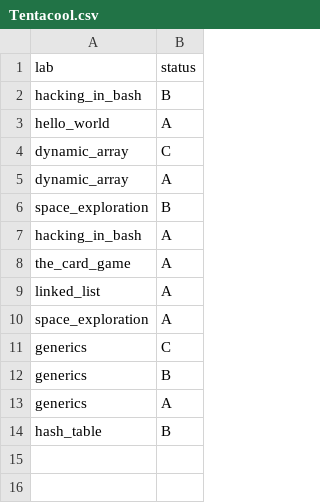
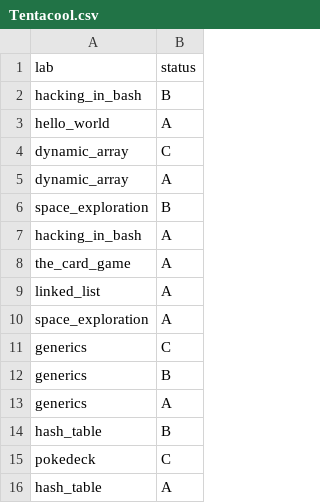
Before and after one commit to ptal/pf2-summer-2023, a CSV file: Tentacool.csv, drawn as a sheet; the diff names each change by its address in the sheet, - before the commit and + after, or states it on an @@ line.

```diff
--- a/Tentacool.csv
+++ b/Tentacool.csv
+row 15: pokedeck | C
+row 16: hash_table | A
```
Also changed, not shown: Bellsprout.csv, Magikarp.csv, 4 other files.
